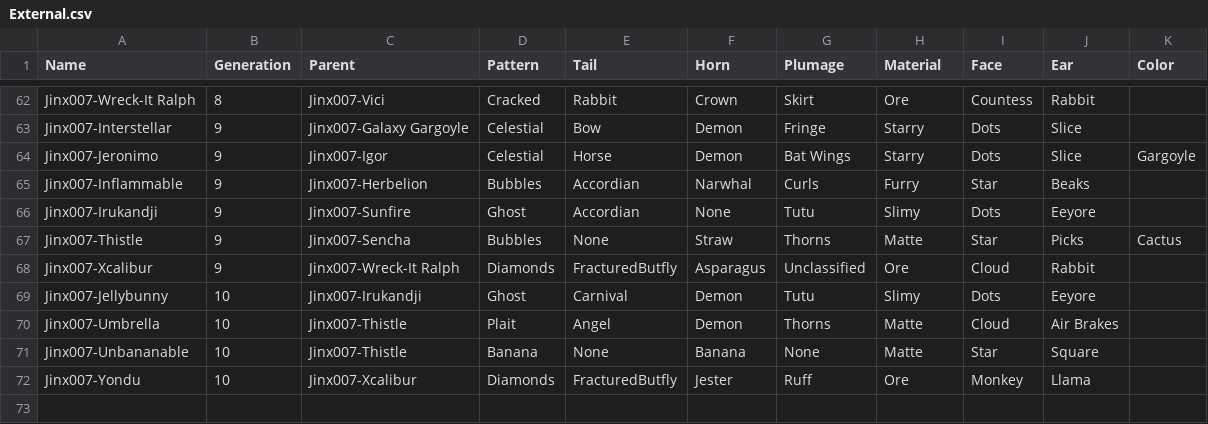
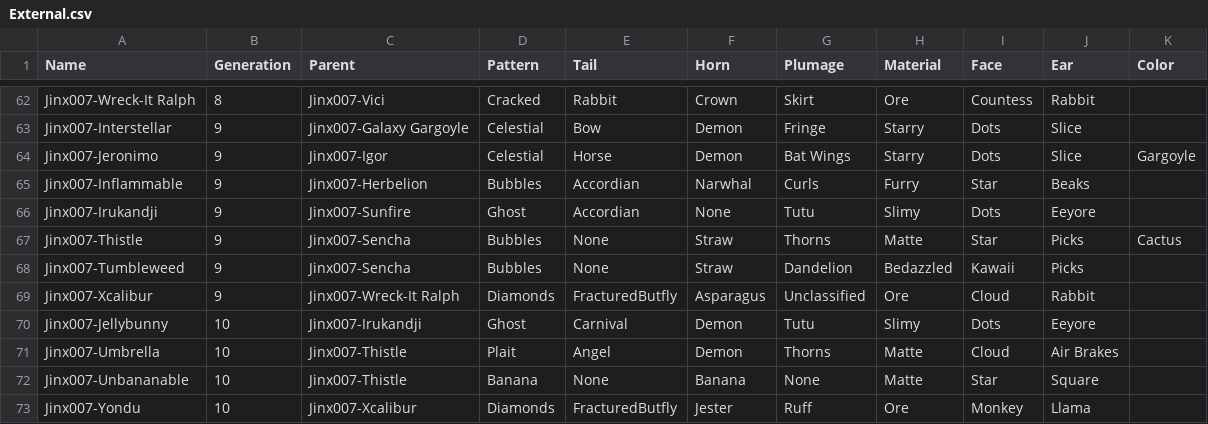
Before and after one commit to g1ddy/PeridotArchetypeFinder, a CSV file: assets/External.csv, drawn as a sheet; only a part is shown, gaps mark what is left out; the diff names each change by its address in the sheet, - before the commit and + after, or states it on an @@ line.

Commit message:
add new external hybrid

```diff
--- a/assets/External.csv
+++ b/assets/External.csv
+row 68: Jinx007-Tumbleweed | 9 | Jinx007-Sencha | Bubbles | None | Straw | Dandelion | Bedazzled | Kawaii | Picks
```
Also changed, not shown: 2 other files.
